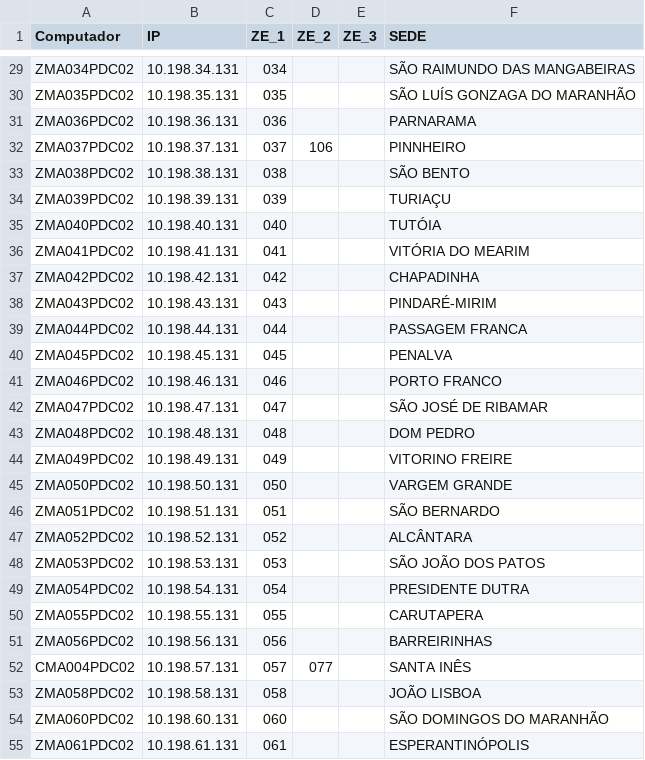
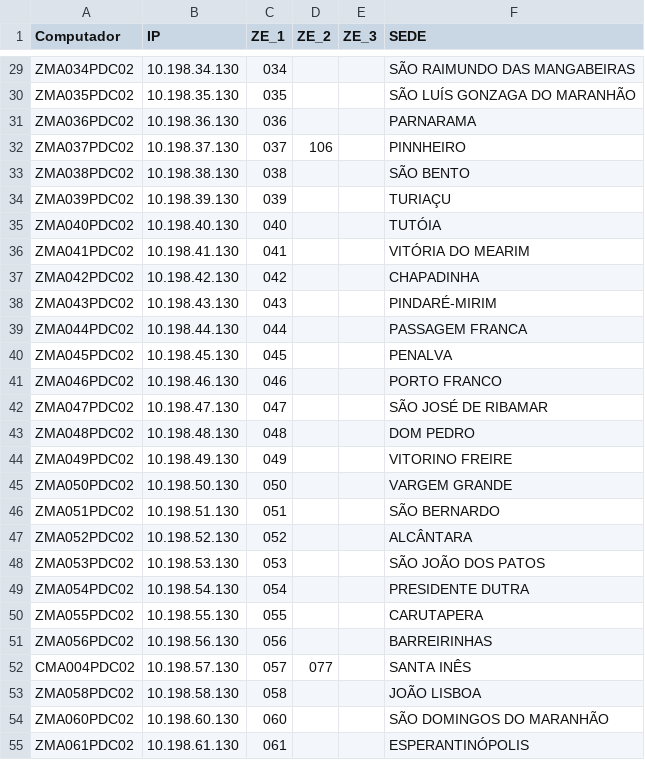
Before and after one commit to gamcastro/ServerTools, a CSV file: servidores.csv, drawn as a sheet; only a part is shown, gaps mark what is left out; the diff covers the shown part only; the diff names each change by its address in the sheet, - before the commit and + after, or states it on an @@ line.

```diff
--- a/servidores.csv
+++ b/servidores.csv
-B29 (IP): 10.198.34.131
+B29 (IP): 10.198.34.130
-B30 (IP): 10.198.35.131
+B30 (IP): 10.198.35.130
-B31 (IP): 10.198.36.131
+B31 (IP): 10.198.36.130
-B32 (IP): 10.198.37.131
+B32 (IP): 10.198.37.130
-B33 (IP): 10.198.38.131
+B33 (IP): 10.198.38.130
-B34 (IP): 10.198.39.131
+B34 (IP): 10.198.39.130
-B35 (IP): 10.198.40.131
+B35 (IP): 10.198.40.130
-B36 (IP): 10.198.41.131
+B36 (IP): 10.198.41.130
-B37 (IP): 10.198.42.131
+B37 (IP): 10.198.42.130
-B38 (IP): 10.198.43.131
+B38 (IP): 10.198.43.130
-B39 (IP): 10.198.44.131
+B39 (IP): 10.198.44.130
-B40 (IP): 10.198.45.131
+B40 (IP): 10.198.45.130
-B41 (IP): 10.198.46.131
+B41 (IP): 10.198.46.130
-B42 (IP): 10.198.47.131
+B42 (IP): 10.198.47.130
-B43 (IP): 10.198.48.131
+B43 (IP): 10.198.48.130
-B44 (IP): 10.198.49.131
+B44 (IP): 10.198.49.130
-B45 (IP): 10.198.50.131
+B45 (IP): 10.198.50.130
-B46 (IP): 10.198.51.131
+B46 (IP): 10.198.51.130
-B47 (IP): 10.198.52.131
+B47 (IP): 10.198.52.130
-B48 (IP): 10.198.53.131
+B48 (IP): 10.198.53.130
-B49 (IP): 10.198.54.131
+B49 (IP): 10.198.54.130
-B50 (IP): 10.198.55.131
+B50 (IP): 10.198.55.130
-B51 (IP): 10.198.56.131
+B51 (IP): 10.198.56.130
-B52 (IP): 10.198.57.131
+B52 (IP): 10.198.57.130
-B53 (IP): 10.198.58.131
+B53 (IP): 10.198.58.130
-B54 (IP): 10.198.60.131
+B54 (IP): 10.198.60.130
-B55 (IP): 10.198.61.131
+B55 (IP): 10.198.61.130
```
Also changed, not shown: 59 edited cells elsewhere in this file.
